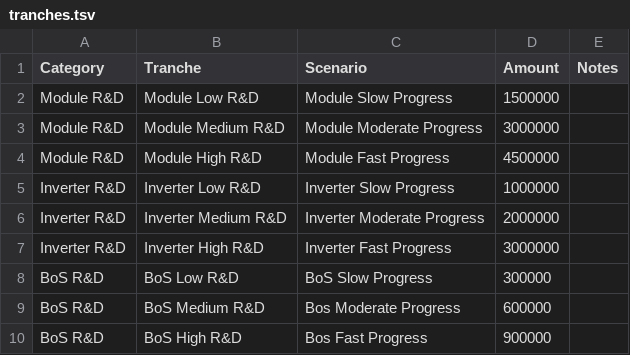
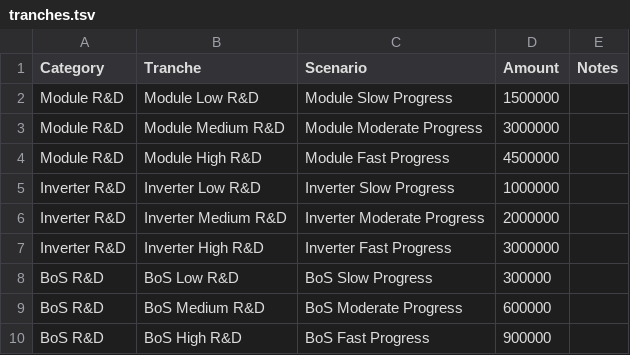
Before and after one commit to NREL/tyche, a TSV file: data/residential_pv_multiobjective/tranches.tsv, drawn as a sheet.

```diff
--- a/data/residential_pv_multiobjective/tranches.tsv
+++ b/data/residential_pv_multiobjective/tranches.tsv
@@ -8,3 +8,3 @@ Inverter R&D	Inverter High R&D	Inverter Fast Progress	3000000
 BoS R&D	BoS Low R&D	BoS Slow Progress	300000	
-BoS R&D	BoS Medium R&D	Bos Moderate Progress	600000	
-BoS R&D	BoS High R&D	Bos Fast Progress	900000	
+BoS R&D	BoS Medium R&D	BoS Moderate Progress	600000	
+BoS R&D	BoS High R&D	BoS Fast Progress	900000	
```
Also changed, not shown: examples/output/residential_pv_multiobjective/example-investment-metrics.csv, examples/output/residential_pv_multiobjective/example-scenario.csv, 3 other files.
